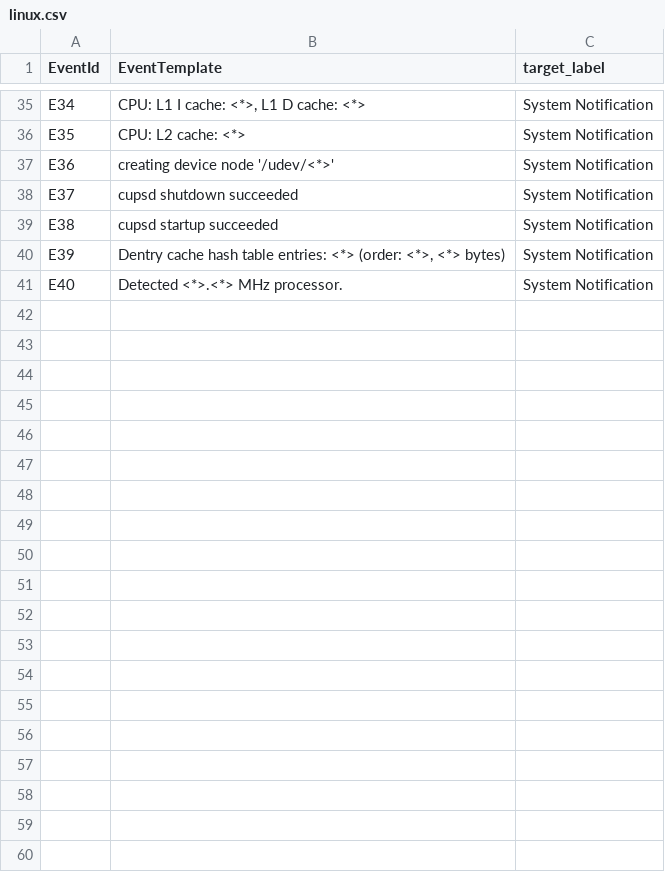
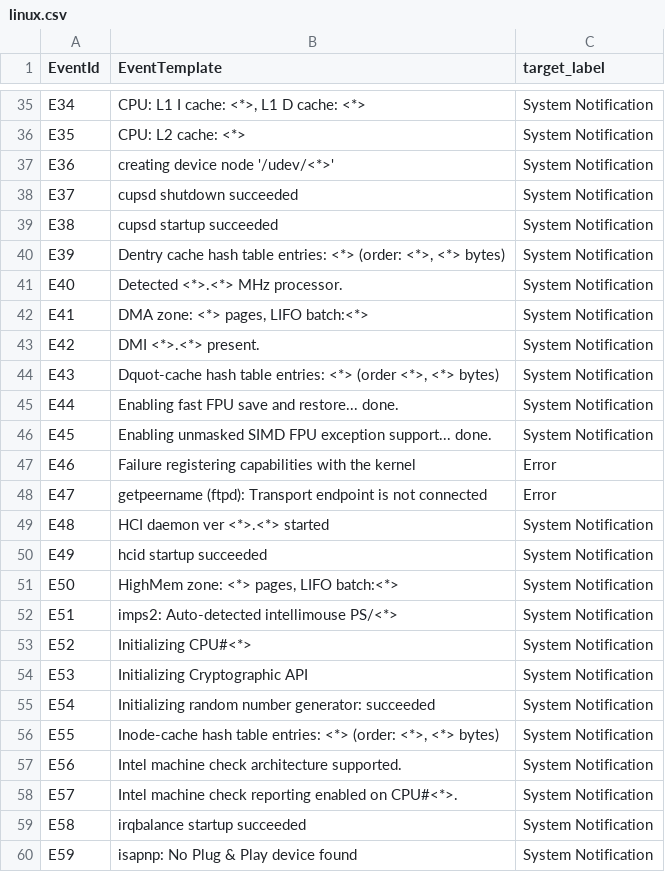
Before and after one commit to Yacinerrr/LogSentinel, a CSV file: data/labels/linux.csv, drawn as a sheet; only a part is shown, gaps mark what is left out; the diff covers the shown part only; the diff names each change by its address in the sheet, - before the commit and + after, or states it on an @@ line.

```diff
--- a/data/labels/linux.csv
+++ b/data/labels/linux.csv
+row 42: E41 | DMA zone: <*> pages, LIFO batch:<*> | System Notification
+row 43: E42 | DMI <*>.<*> present. | System Notification
+row 44: E43 | Dquot-cache hash table entries: <*> (order <*>, <*> bytes) | System Notification
+row 45: E44 | Enabling fast FPU save and restore... done. | System Notification
+row 46: E45 | Enabling unmasked SIMD FPU exception support... done. | System Notification
+row 47: E46 | Failure registering capabilities with the kernel | Error
+row 48: E47 | getpeername (ftpd): Transport endpoint is not connected | Error
+row 49: E48 | HCI daemon ver <*>.<*> started | System Notification
+row 50: E49 | hcid startup succeeded | System Notification
+row 51: E50 | HighMem zone: <*> pages, LIFO batch:<*> | System Notification
+row 52: E51 | imps2: Auto-detected intellimouse PS/<*> | System Notification
+row 53: E52 | Initializing CPU#<*> | System Notification
+row 54: E53 | Initializing Cryptographic API | System Notification
+row 55: E54 | Initializing random number generator: succeeded | System Notification
+row 56: E55 | Inode-cache hash table entries: <*> (order: <*>, <*> bytes) | System Notification
+row 57: E56 | Intel machine check architecture supported. | System Notification
+row 58: E57 | Intel machine check reporting enabled on CPU#<*>. | System Notification
+row 59: E58 | irqbalance startup succeeded | System Notification
+row 60: E59 | isapnp: No Plug & Play device found | System Notification
```
Also changed, not shown: 21 added rows elsewhere in this file.
